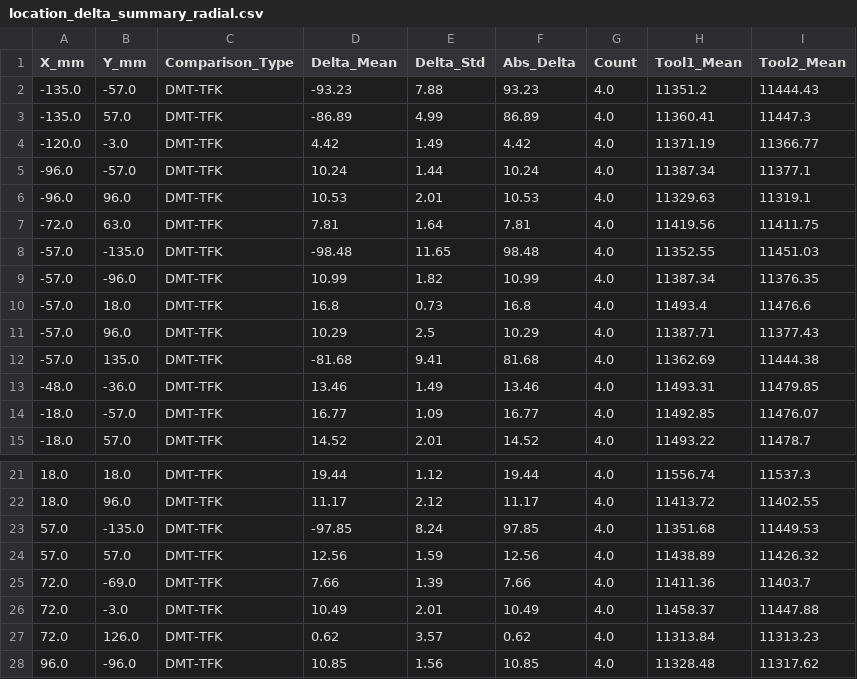
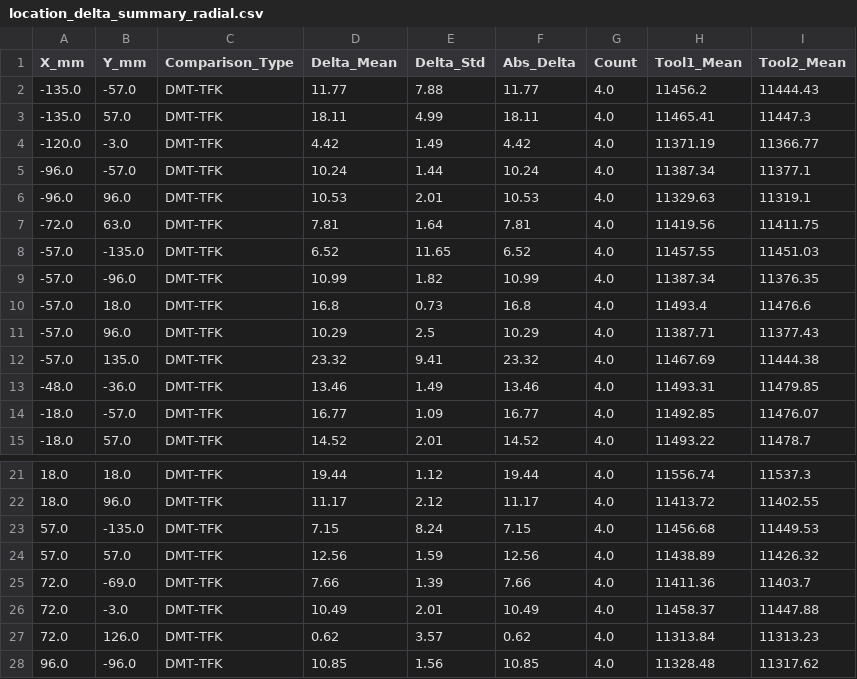
Before and after one commit to f11x-tracks/DMT-BTM-TFK-7152-11400-Matching, a CSV file: output/location_delta_summary_radial.csv, drawn as a sheet; only a part is shown, gaps mark what is left out.

```diff
--- a/output/location_delta_summary_radial.csv
+++ b/output/location_delta_summary_radial.csv
@@ -1,4 +1,4 @@
 X_mm,Y_mm,Comparison_Type,Delta_Mean,Delta_Std,Abs_Delta,Count,Tool1_Mean,Tool2_Mean
--135.0,-57.0,DMT-TFK,-93.23,7.88,93.23,4.0,11351.2,11444.43
--135.0,57.0,DMT-TFK,-86.89,4.99,86.89,4.0,11360.41,11447.3
+-135.0,-57.0,DMT-TFK,11.77,7.88,11.77,4.0,11456.2,11444.43
+-135.0,57.0,DMT-TFK,18.11,4.99,18.11,4.0,11465.41,11447.3
 -120.0,-3.0,DMT-TFK,4.42,1.49,4.42,4.0,11371.19,11366.77
@@ -7,3 +7,3 @@ X_mm,Y_mm,Comparison_Type,Delta_Mean,Delta_Std,Abs_Delta,Count,Tool1_Mean,Tool2_
 -72.0,63.0,DMT-TFK,7.81,1.64,7.81,4.0,11419.56,11411.75
--57.0,-135.0,DMT-TFK,-98.48,11.65,98.48,4.0,11352.55,11451.03
+-57.0,-135.0,DMT-TFK,6.52,11.65,6.52,4.0,11457.55,11451.03
 -57.0,-96.0,DMT-TFK,10.99,1.82,10.99,4.0,11387.34,11376.35
@@ -11,3 +11,3 @@ X_mm,Y_mm,Comparison_Type,Delta_Mean,Delta_Std,Abs_Delta,Count,Tool1_Mean,Tool2_
 -57.0,96.0,DMT-TFK,10.29,2.5,10.29,4.0,11387.71,11377.43
--57.0,135.0,DMT-TFK,-81.68,9.41,81.68,4.0,11362.69,11444.38
+-57.0,135.0,DMT-TFK,23.32,9.41,23.32,4.0,11467.69,11444.38
 -48.0,-36.0,DMT-TFK,13.46,1.49,13.46,4.0,11493.31,11479.85
@@ -22,3 +22,3 @@ X_mm,Y_mm,Comparison_Type,Delta_Mean,Delta_Std,Abs_Delta,Count,Tool1_Mean,Tool2_
 18.0,96.0,DMT-TFK,11.17,2.12,11.17,4.0,11413.72,11402.55
-57.0,-135.0,DMT-TFK,-97.85,8.24,97.85,4.0,11351.68,11449.53
+57.0,-135.0,DMT-TFK,7.15,8.24,7.15,4.0,11456.68,11449.53
 57.0,57.0,DMT-TFK,12.56,1.59,12.56,4.0,11438.89,11426.32
```
Also changed, not shown: complete_location_analysis.csv, dmt_tfk_comparison_results/dmt_tfk_matched_data.csv, 28 other files.
